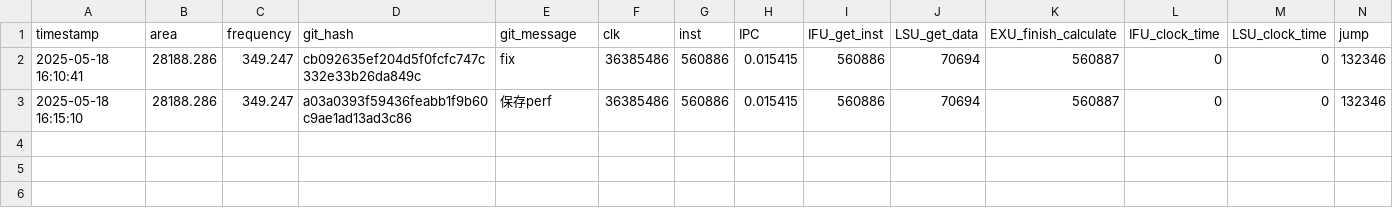
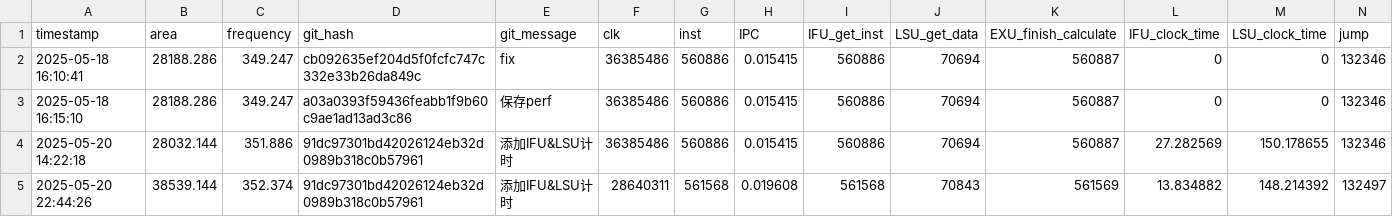
Before and after one commit to Plutoisy/ysyx-workbench, a CSV file: npc/perf.csv, drawn as a sheet; only a part is shown; rows hold the shown columns only; the diff names each change by its address in the sheet, - before the commit and + after, or states it on an @@ line.

```diff
--- a/npc/perf.csv
+++ b/npc/perf.csv
+row 4: 2025-05-20 14:22:18 | 28032.144 | 351.886 | 91dc97301bd42026124eb32d0989b318c0b57961 | 添加IFU&LSU计时 | 36385486 | 560886 | 0.015415 | 560886 | 70694 | 560887 | 27.282569 | 150.178655 | 132346
+row 5: 2025-05-20 22:44:26 | 38539.144 | 352.374 | 91dc97301bd42026124eb32d0989b318c0b57961 | 添加IFU&LSU计时 | 28640311 | 561568 | 0.019608 | 561568 | 70843 | 561569 | 13.834882 | 148.214392 | 132497
```
Also changed, not shown: 14 other files.
